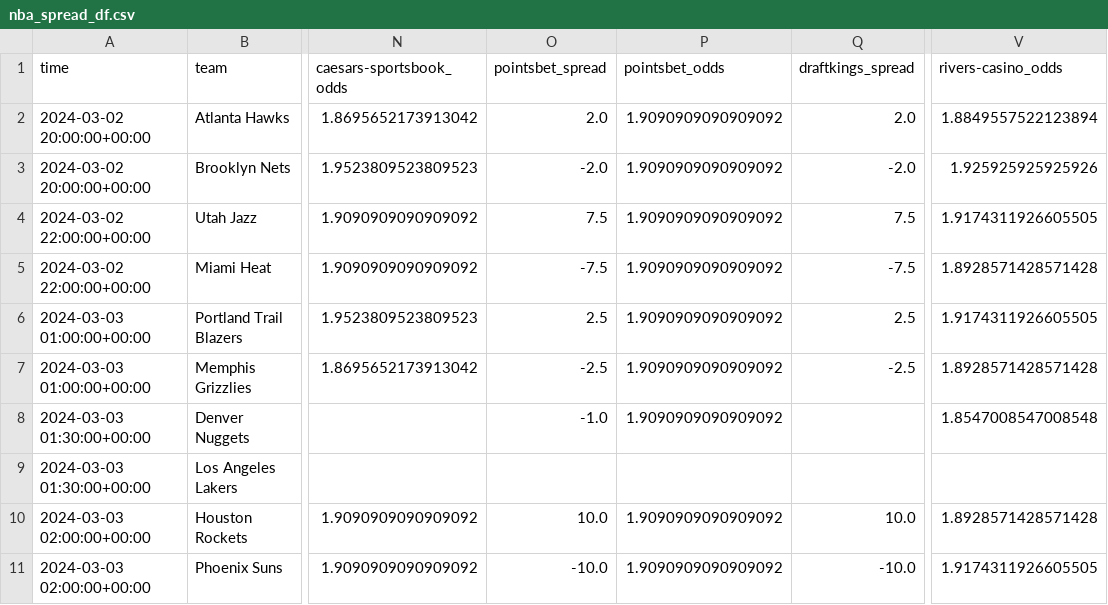
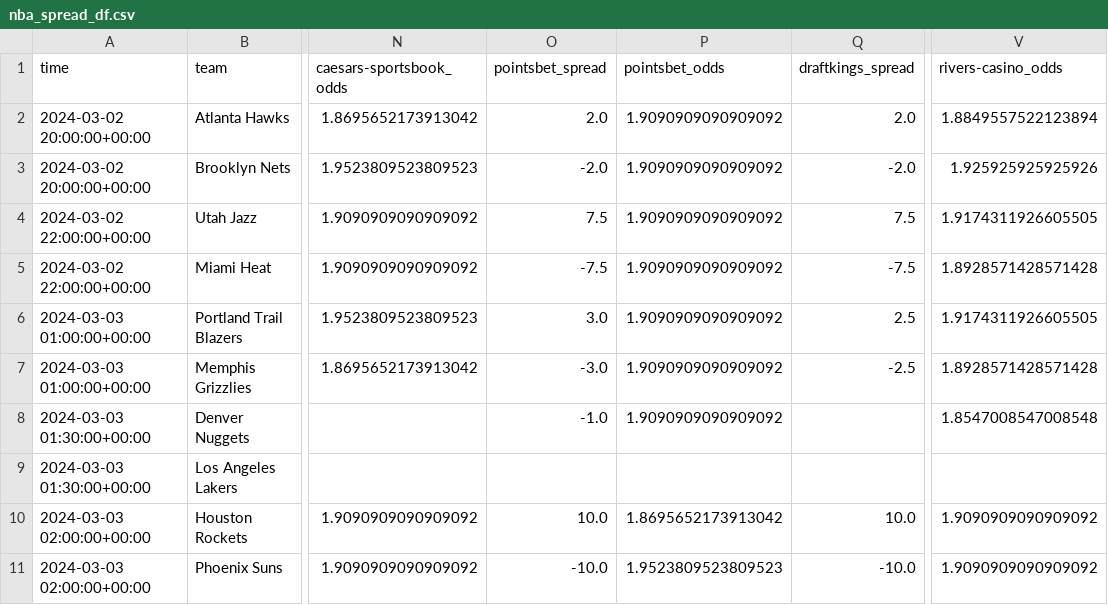
Before and after one commit to Donalcon/reverse_line_movement, a CSV file: nba_spread_df.csv, drawn as a sheet; only a part is shown, gaps mark what is left out; the diff names each change by its address in the sheet, - before the commit and + after, or states it on an @@ line.

```diff
--- a/nba_spread_df.csv
+++ b/nba_spread_df.csv
-O6 (pointsbet_spread): 2.5
+O6 (pointsbet_spread): 3.0
-O7 (pointsbet_spread): -2.5
+O7 (pointsbet_spread): -3.0
-P10 (pointsbet_odds): 1.9090909090909092
+P10 (pointsbet_odds): 1.8695652173913042
-V10 (rivers-casino_odds): 1.8928571428571428
+V10 (rivers-casino_odds): 1.9090909090909092
-P11 (pointsbet_odds): 1.9090909090909092
+P11 (pointsbet_odds): 1.9523809523809523
-V11 (rivers-casino_odds): 1.9174311926605505
+V11 (rivers-casino_odds): 1.9090909090909092
```
Also changed, not shown: nba_total_df.csv.
